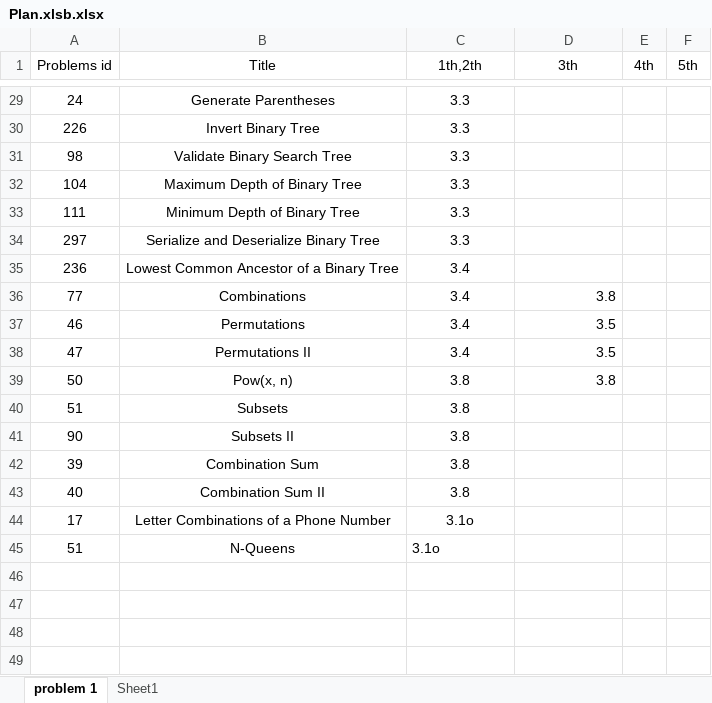
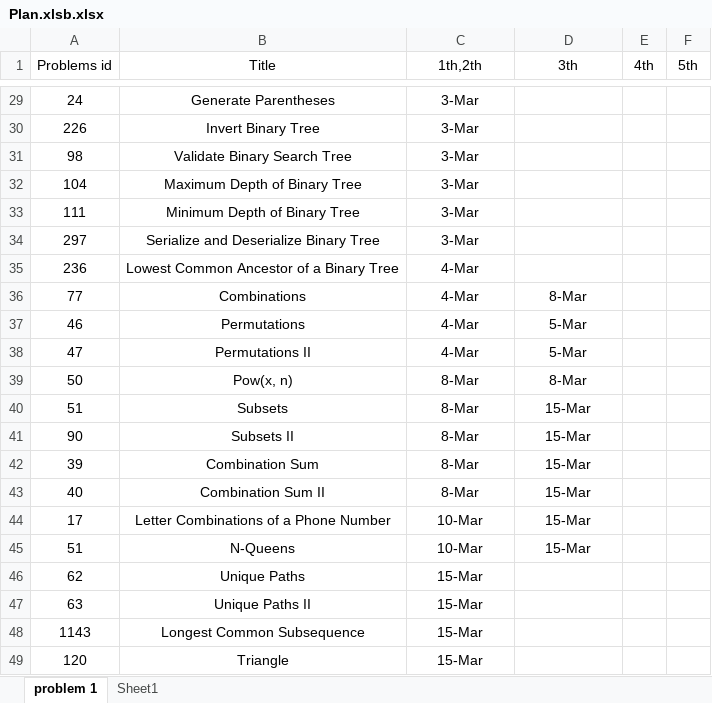
Before and after one commit to GuilinDev/peerReviewAlgo, an Excel workbook: Ning Solutions/Plan.xlsb.xlsx, sheet problem 1, drawn as a sheet; only a part is shown, gaps mark what is left out; values as stored, in another font and other column widths than the file's, no borders; the diff covers the shown part only; the diff names each change by its address in the sheet, - before the commit and + after, or states it on an @@ line.

```diff
--- a/Ning Solutions/Plan.xlsb.xlsx (sheet problem 1)
+++ b/Ning Solutions/Plan.xlsb.xlsx (sheet problem 1)
-C29:C34 (1th,2th): 3.3
+C29:C34 (1th,2th): 3-Mar
-C35:C38 (1th,2th): 3.4
+C35:C38 (1th,2th): 4-Mar
-D36 (3th): 3.8
+D36 (3th): 8-Mar
-D36:D39 alignment: right
+D36:D39 alignment: center
-D37:D38 (3th): 3.5
+D37:D38 (3th): 5-Mar
-C39:C43 (1th,2th): 3.8
+C39:C43 (1th,2th): 8-Mar
-D39 (3th): 3.8
+D39 (3th): 8-Mar
-D40:D45 (3th): (empty)
+D40:D45 (3th): 15-Mar
-C44:C45 (1th,2th): 3.1o
+C44:C45 (1th,2th): 10-Mar
-C45 alignment: left
+C45 alignment: center
+row 46: 62 | Unique Paths | 15-Mar
+row 47: 63 | Unique Paths II | 15-Mar
+row 48: 1143 | Longest Common Subsequence | 15-Mar
+row 49: 120 | Triangle | 15-Mar
```
Also changed, not shown: 69 edited cells elsewhere in this sheet.
